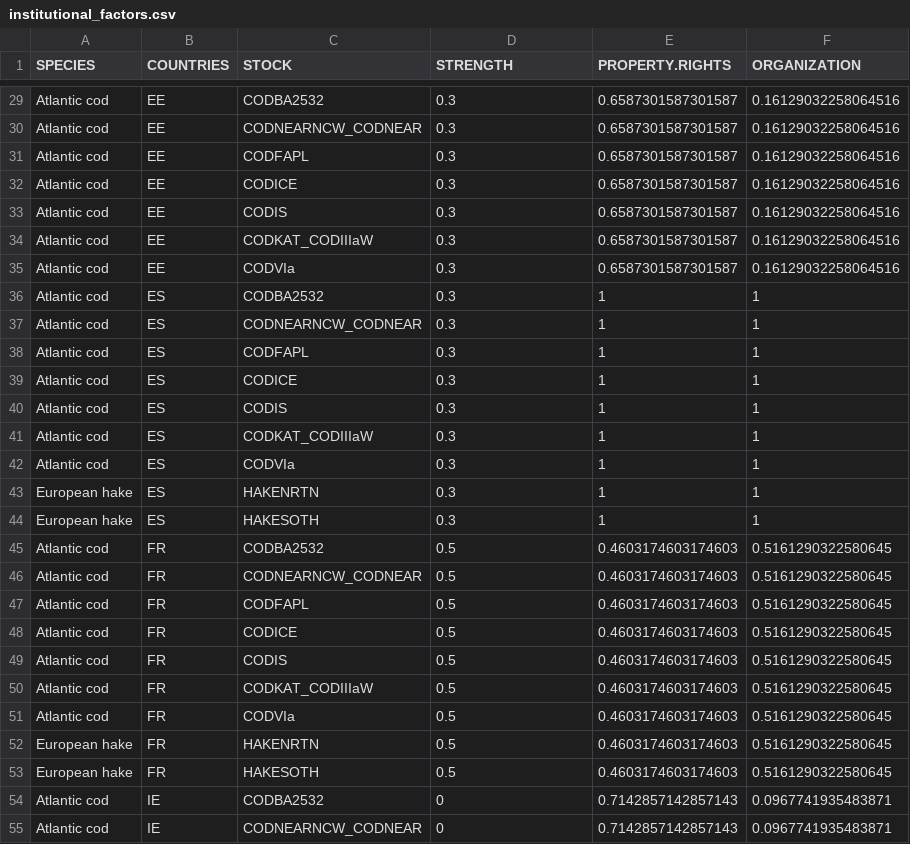
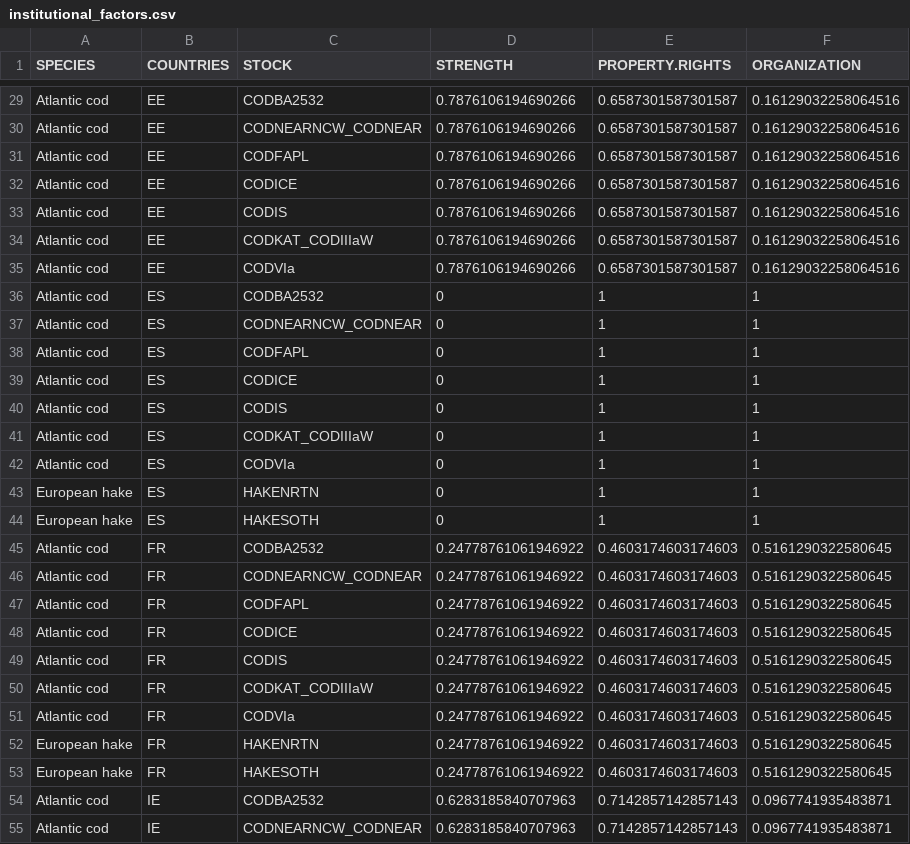
Before and after one commit to futureoceanslab/Fisheries-Resilience-Index, a CSV file: data/institutional_factors.csv, drawn as a sheet; only a part is shown, gaps mark what is left out; the diff covers the shown part only; the diff names each change by its address in the sheet, - before the commit and + after, or states it on an @@ line.

```diff
--- a/data/institutional_factors.csv
+++ b/data/institutional_factors.csv
-D29:D35 (STRENGTH): 0.3
+D29:D35 (STRENGTH): 0.7876106194690266
-D36:D44 (STRENGTH): 0.3
+D36:D44 (STRENGTH): 0
-D45:D53 (STRENGTH): 0.5
+D45:D53 (STRENGTH): 0.24778761061946922
-D54:D55 (STRENGTH): 0
+D54:D55 (STRENGTH): 0.6283185840707963
```
Also changed, not shown: 87 edited cells elsewhere in this file, data/institutional_factors_country.csv.
